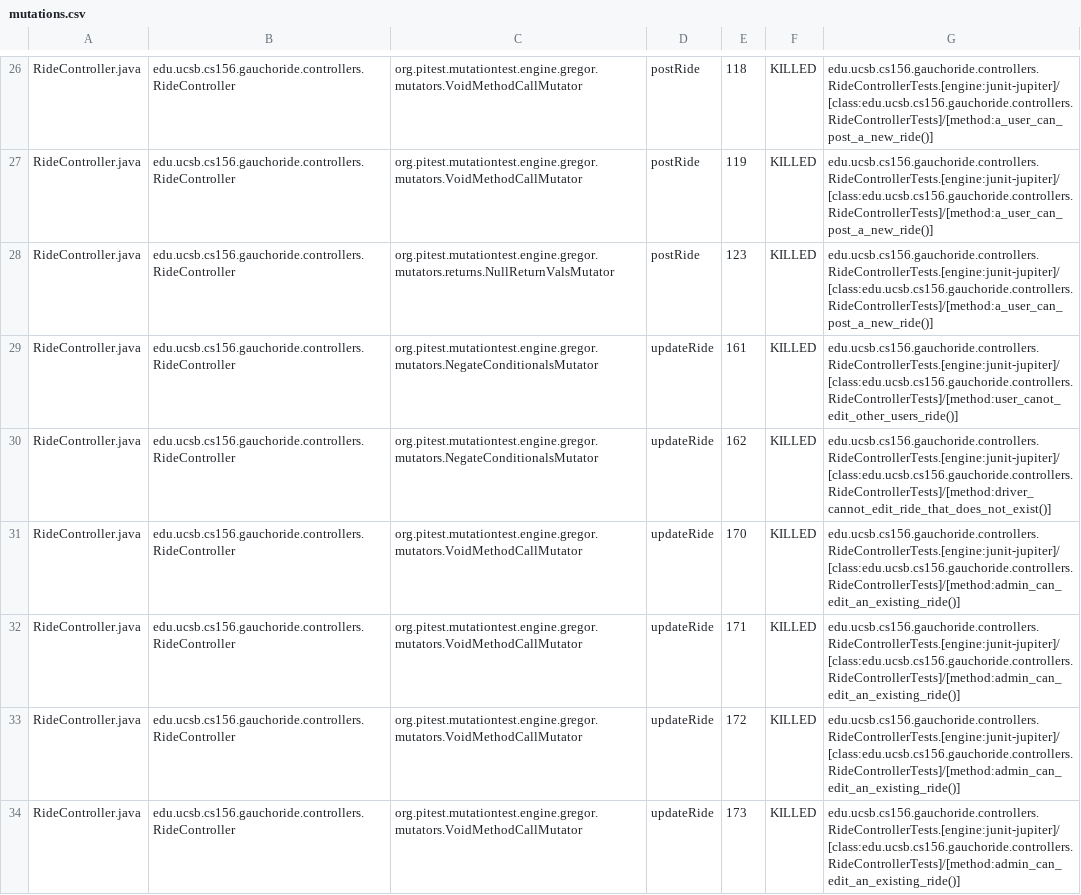
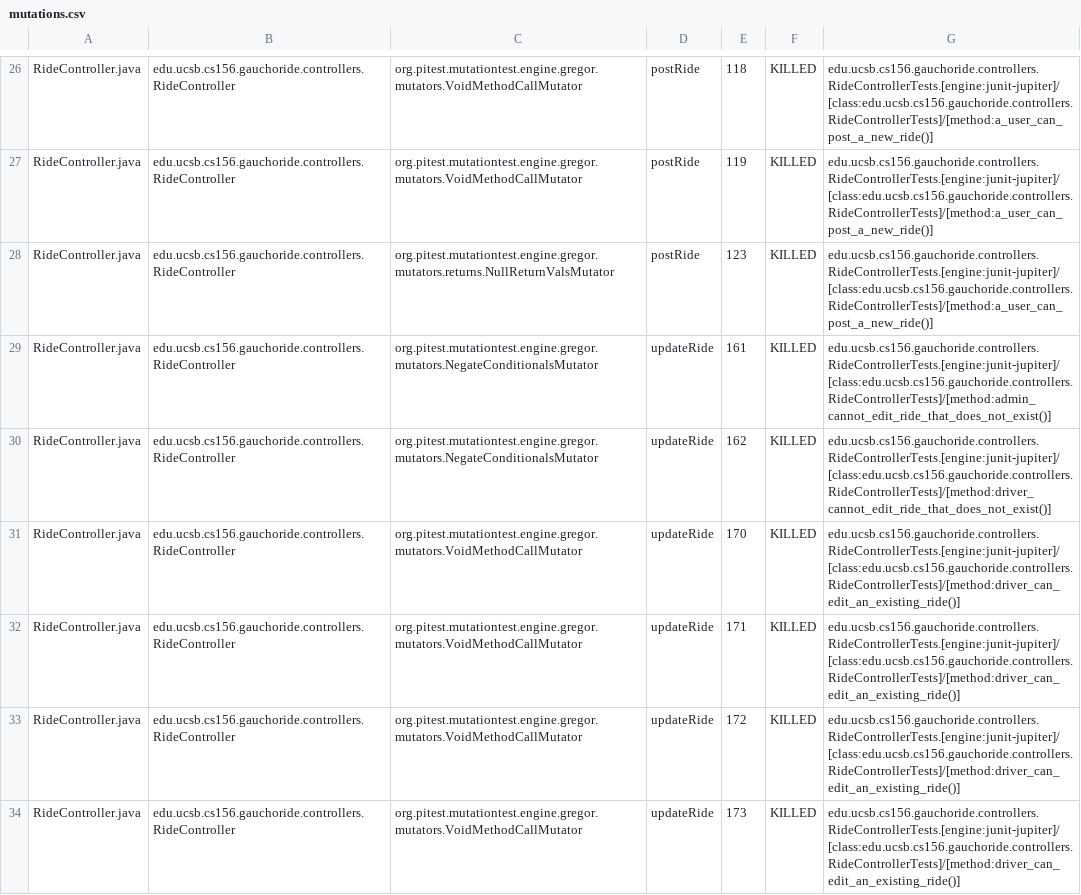
Before and after one commit to ucsb-cs156-w24/proj-gauchoride-w24-7pm-1, a CSV file: prs/51/pitest/mutations.csv, drawn as a sheet; only a part is shown, gaps mark what is left out; the diff covers the shown part only.

Commit message:
Deploying to gh-pages from @ ucsb-cs156-w24/proj-gauchoride-w24-7pm-1@94df3205f5def7f3566e71df028c3037b1eefc73 🚀

```diff
--- a/prs/51/pitest/mutations.csv
+++ b/prs/51/pitest/mutations.csv
@@ -28,7 +28,7 @@ RideController.java,edu.ucsb.cs156.gauchoride.controllers.RideController,org.pit
 RideController.java,edu.ucsb.cs156.gauchoride.controllers.RideController,org.pitest.mutationtest.engine.gregor.mutators.returns.NullReturnValsMutator,postRide,123,KILLED,edu.ucsb.cs156.gauchoride.controllers.RideControllerTests.[engine:junit-jupiter]/[class:edu.ucsb.cs156.gauchoride.controllers.RideControllerTests]/[method:a_user_can_post_a_new_ride()]
-RideController.java,edu.ucsb.cs156.gauchoride.controllers.RideController,org.pitest.mutationtest.engine.gregor.mutators.NegateConditionalsMutator,updateRide,161,KILLED,edu.ucsb.cs156.gauchoride.controllers.RideControllerTests.[engine:junit-jupiter]/[class:edu.ucsb.cs156.gauchoride.controllers.RideControllerTests]/[method:user_canot_edit_other_users_ride()]
+RideController.java,edu.ucsb.cs156.gauchoride.controllers.RideController,org.pitest.mutationtest.engine.gregor.mutators.NegateConditionalsMutator,updateRide,161,KILLED,edu.ucsb.cs156.gauchoride.controllers.RideControllerTests.[engine:junit-jupiter]/[class:edu.ucsb.cs156.gauchoride.controllers.RideControllerTests]/[method:admin_cannot_edit_ride_that_does_not_exist()]
 RideController.java,edu.ucsb.cs156.gauchoride.controllers.RideController,org.pitest.mutationtest.engine.gregor.mutators.NegateConditionalsMutator,updateRide,162,KILLED,edu.ucsb.cs156.gauchoride.controllers.RideControllerTests.[engine:junit-jupiter]/[class:edu.ucsb.cs156.gauchoride.controllers.RideControllerTests]/[method:driver_cannot_edit_ride_that_does_not_exist()]
-RideController.java,edu.ucsb.cs156.gauchoride.controllers.RideController,org.pitest.mutationtest.engine.gregor.mutators.VoidMethodCallMutator,updateRide,170,KILLED,edu.ucsb.cs156.gauchoride.controllers.RideControllerTests.[engine:junit-jupiter]/[class:edu.ucsb.cs156.gauchoride.controllers.RideControllerTests]/[method:admin_can_edit_an_existing_ride()]
-RideController.java,edu.ucsb.cs156.gauchoride.controllers.RideController,org.pitest.mutationtest.engine.gregor.mutators.VoidMethodCallMutator,updateRide,171,KILLED,edu.ucsb.cs156.gauchoride.controllers.RideControllerTests.[engine:junit-jupiter]/[class:edu.ucsb.cs156.gauchoride.controllers.RideControllerTests]/[method:admin_can_edit_an_existing_ride()]
-RideController.java,edu.ucsb.cs156.gauchoride.controllers.RideController,org.pitest.mutationtest.engine.gregor.mutators.VoidMethodCallMutator,updateRide,172,KILLED,edu.ucsb.cs156.gauchoride.controllers.RideControllerTests.[engine:junit-jupiter]/[class:edu.ucsb.cs156.gauchoride.controllers.RideControllerTests]/[method:admin_can_edit_an_existing_ride()]
-RideController.java,edu.ucsb.cs156.gauchoride.controllers.RideController,org.pitest.mutationtest.engine.gregor.mutators.VoidMethodCallMutator,updateRide,173,KILLED,edu.ucsb.cs156.gauchoride.controllers.RideControllerTests.[engine:junit-jupiter]/[class:edu.ucsb.cs156.gauchoride.controllers.RideControllerTests]/[method:admin_can_edit_an_existing_ride()]
+RideController.java,edu.ucsb.cs156.gauchoride.controllers.RideController,org.pitest.mutationtest.engine.gregor.mutators.VoidMethodCallMutator,updateRide,170,KILLED,edu.ucsb.cs156.gauchoride.controllers.RideControllerTests.[engine:junit-jupiter]/[class:edu.ucsb.cs156.gauchoride.controllers.RideControllerTests]/[method:driver_can_edit_an_existing_ride()]
+RideController.java,edu.ucsb.cs156.gauchoride.controllers.RideController,org.pitest.mutationtest.engine.gregor.mutators.VoidMethodCallMutator,updateRide,171,KILLED,edu.ucsb.cs156.gauchoride.controllers.RideControllerTests.[engine:junit-jupiter]/[class:edu.ucsb.cs156.gauchoride.controllers.RideControllerTests]/[method:driver_can_edit_an_existing_ride()]
+RideController.java,edu.ucsb.cs156.gauchoride.controllers.RideController,org.pitest.mutationtest.engine.gregor.mutators.VoidMethodCallMutator,updateRide,172,KILLED,edu.ucsb.cs156.gauchoride.controllers.RideControllerTests.[engine:junit-jupiter]/[class:edu.ucsb.cs156.gauchoride.controllers.RideControllerTests]/[method:driver_can_edit_an_existing_ride()]
+RideController.java,edu.ucsb.cs156.gauchoride.controllers.RideController,org.pitest.mutationtest.engine.gregor.mutators.VoidMethodCallMutator,updateRide,173,KILLED,edu.ucsb.cs156.gauchoride.controllers.RideControllerTests.[engine:junit-jupiter]/[class:edu.ucsb.cs156.gauchoride.controllers.RideControllerTests]/[method:driver_can_edit_an_existing_ride()]
```
Also changed, not shown: 37 edited cells elsewhere in this file, 17 other files.
